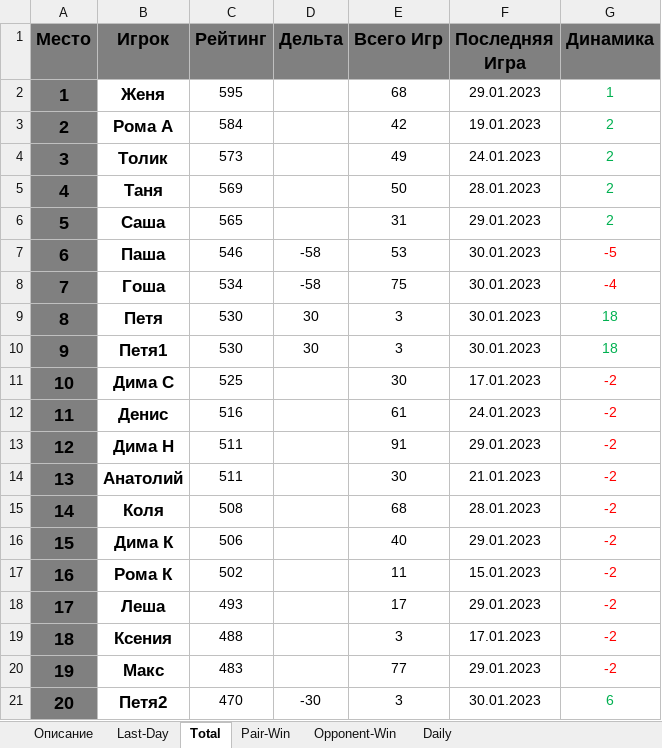
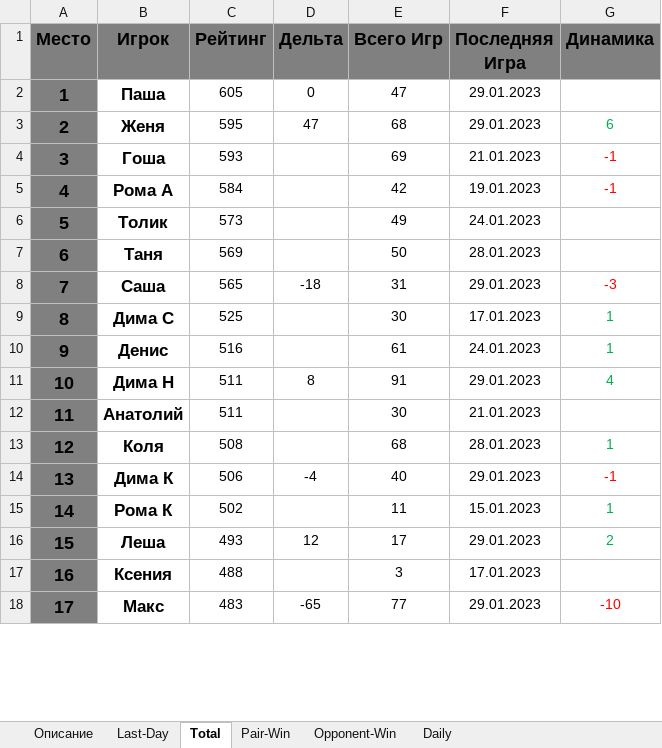
Before and after one commit to NovozhilovDmitriy/Badminton_Game, an Excel workbook: Total_Stat.xlsx, sheet Total, drawn as a sheet; only a part is shown; values as stored, in another font and other column widths than the file's, no borders; removed rows and columns are numbered as before the commit, all else as after; the diff covers the shown part only; the diff names each change by its address in the sheet, - before the commit and + after, or states it on an @@ line.

```diff
--- a/Total_Stat.xlsx (sheet Total)
+++ b/Total_Stat.xlsx (sheet Total)
+row 2: 1 | Паша | 605 | 0 | 47 | 29.01.2023
@@ column A (Место) renumbered from row 3 down @@
-D3 (Дельта): (empty)
+D3 (Дельта): 47
-G3 (Динамика): 1
+G3 (Динамика): 6
+row 4: 3 | Гоша | 593 |  | 69 | 21.01.2023 | -1
-G5 (Динамика): 2
+G5 (Динамика): -1
-G5 text colour: #00B050
+G5 text colour: #FF0000
-G6:G7 (Динамика): 2
+G6:G7 (Динамика): (empty)
-D8 (Дельта): (empty)
+D8 (Дельта): -18
-G8 (Динамика): 2
+G8 (Динамика): -3
-G8 text colour: #00B050
+G8 text colour: #FF0000
-row 7: 6 | Паша | 546 | -58 | 53 | 30.01.2023 | -5
-row 8: 7 | Гоша | 534 | -58 | 75 | 30.01.2023 | -4
-row 9: 8 | Петя | 530 | 30 | 3 | 30.01.2023 | 18
-row 10: 9 | Петя1 | 530 | 30 | 3 | 30.01.2023 | 18
-G9:G10 (Динамика): -2
+G9:G10 (Динамика): 1
-G9:G11 text colour: #FF0000
+G9:G11 text colour: #00B050
-D11 (Дельта): (empty)
+D11 (Дельта): 8
-G11 (Динамика): -2
+G11 (Динамика): 4
-G12 (Динамика): -2
+G12 (Динамика): (empty)
-G13 (Динамика): -2
+G13 (Динамика): 1
-G13 text colour: #FF0000
+G13 text colour: #00B050
-D14 (Дельта): (empty)
+D14 (Дельта): -4
-G14 (Динамика): -2
+G14 (Динамика): -1
-G15 (Динамика): -2
+G15 (Динамика): 1
-G15:G16 text colour: #FF0000
+G15:G16 text colour: #00B050
-D16 (Дельта): (empty)
+D16 (Дельта): 12
-G16 (Динамика): -2
+G16 (Динамика): 2
-G17 (Динамика): -2
+G17 (Динамика): (empty)
-D18 (Дельта): (empty)
+D18 (Дельта): -65
-G18 (Динамика): -2
+G18 (Динамика): -10
-row 21: 20 | Петя2 | 470 | -30 | 3 | 30.01.2023 | 6
```
Also changed, not shown: 2 added rows, 3 removed rows, 7 edited cells and cell formats elsewhere in this sheet, sheet Opponent-Win, sheet Pair-Win, sheet Last-Day, sheet Daily, charts or pictures, 2Расстановки.xlsx, 4 other files.
